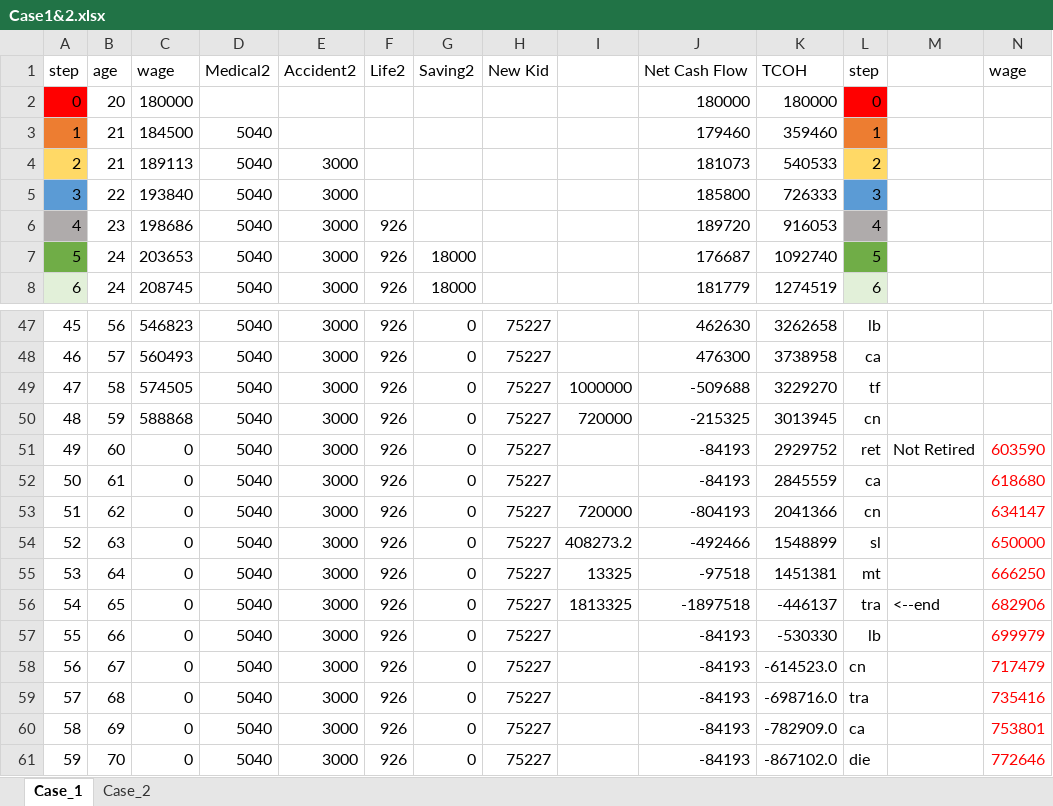
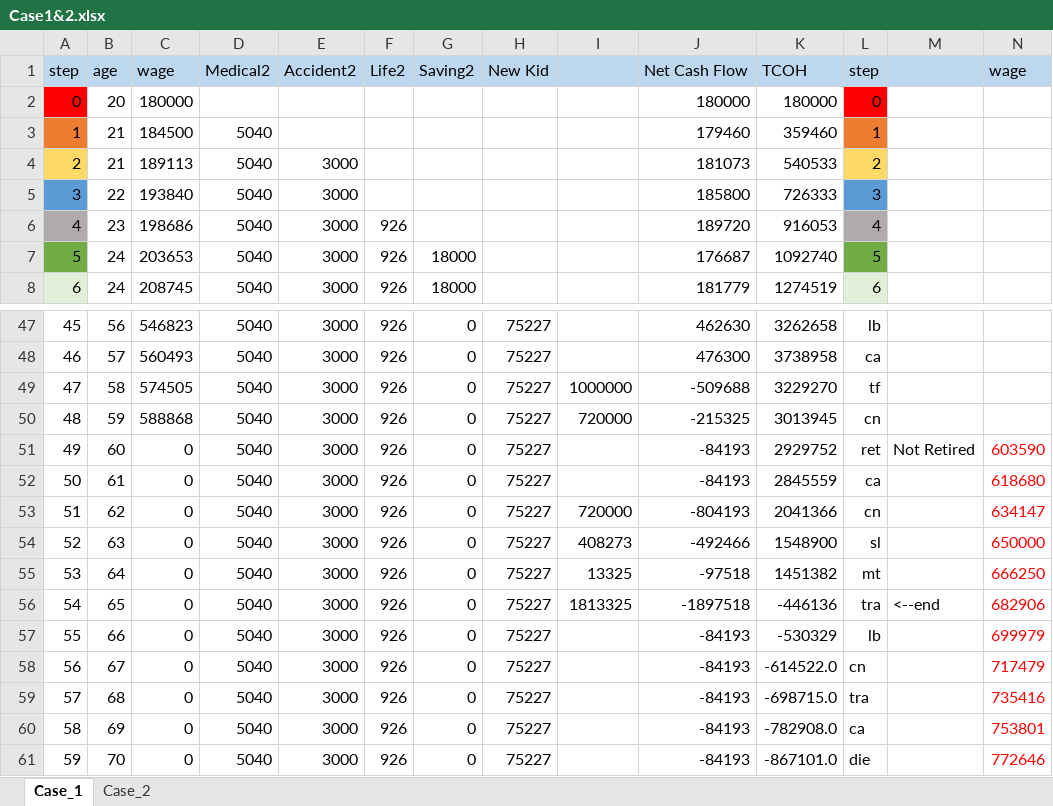
Before and after one commit to Game-App-Dev/GameOfIns, an Excel workbook: fc/Case1&2.xlsx, sheet Case_1, drawn as a sheet; only a part is shown, gaps mark what is left out; values as stored, in another font and other column widths than the file's, no borders; the diff covers the shown part only; the diff names each change by its address in the sheet, - before the commit and + after, or states it on an @@ line.

```diff
--- a/fc/Case1&2.xlsx (sheet Case_1)
+++ b/fc/Case1&2.xlsx (sheet Case_1)
-A1:N1 fill: none
+A1:N1 fill: #BDD7EE
-I54: 408273.2
+I54: 408273
-K54: 1548899
+K54: 1548900
-K55: 1451381
+K55: 1451382
-K56: -446137
+K56: -446136
-K57: -530330
+K57: -530329
-K58: -614523.0
+K58: -614522.0
-K59: -698716.0
+K59: -698715.0
-K60: -782909.0
+K60: -782908.0
-K61: -867102.0
+K61: -867101.0
```
Also changed, not shown: cell formats elsewhere in this sheet, 3 other files.
